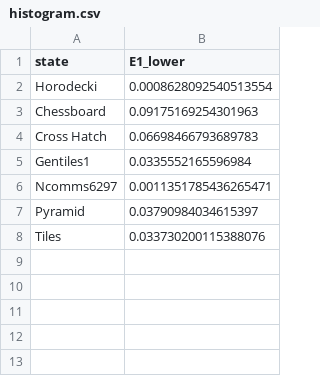
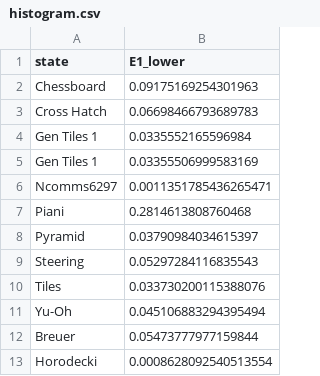
Before and after one commit to AVlyx/QuantifyingSchmidtNumber, a CSV file: csv_for_plots/histogram.csv, drawn as a sheet.

```diff
--- a/csv_for_plots/histogram.csv
+++ b/csv_for_plots/histogram.csv
@@ -1,8 +1,13 @@
 state;E1_lower
-Horodecki;0.0008628092540513554
 Chessboard;0.09175169254301963
 Cross Hatch;0.06698466793689783
-Gentiles1;0.0335552165596984
+Gen Tiles 1;0.0335552165596984
+Gen Tiles 1;0.03355506999583169
 Ncomms6297;0.0011351785436265471
+Piani;0.2814613808760468
 Pyramid;0.03790984034615397
+Steering;0.05297284116835543
 Tiles;0.033730200115388076
+Yu-Oh;0.045106883294395494
+Breuer;0.05473777977159844
+Horodecki;0.0008628092540513554
```
Also changed, not shown: csv_for_plots/linePlot/Chessboard - Cross Hatch.csv, csv_for_plots/linePlot/Chessboard - Pyramid.csv, 13 other files.
